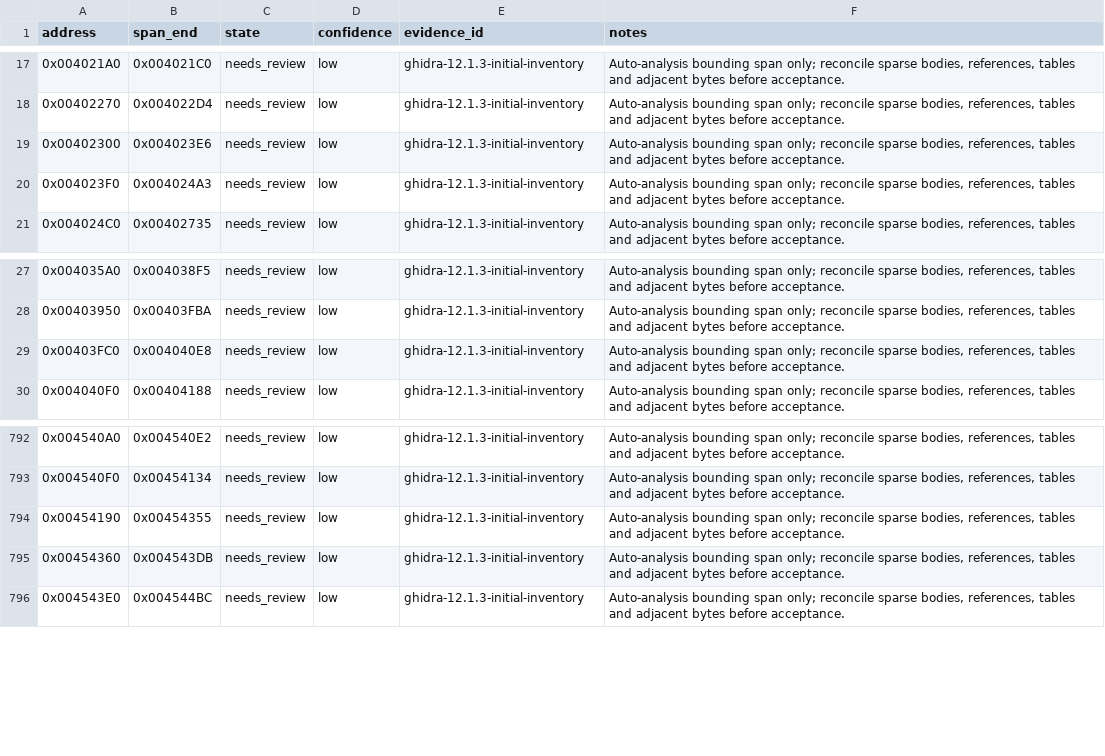
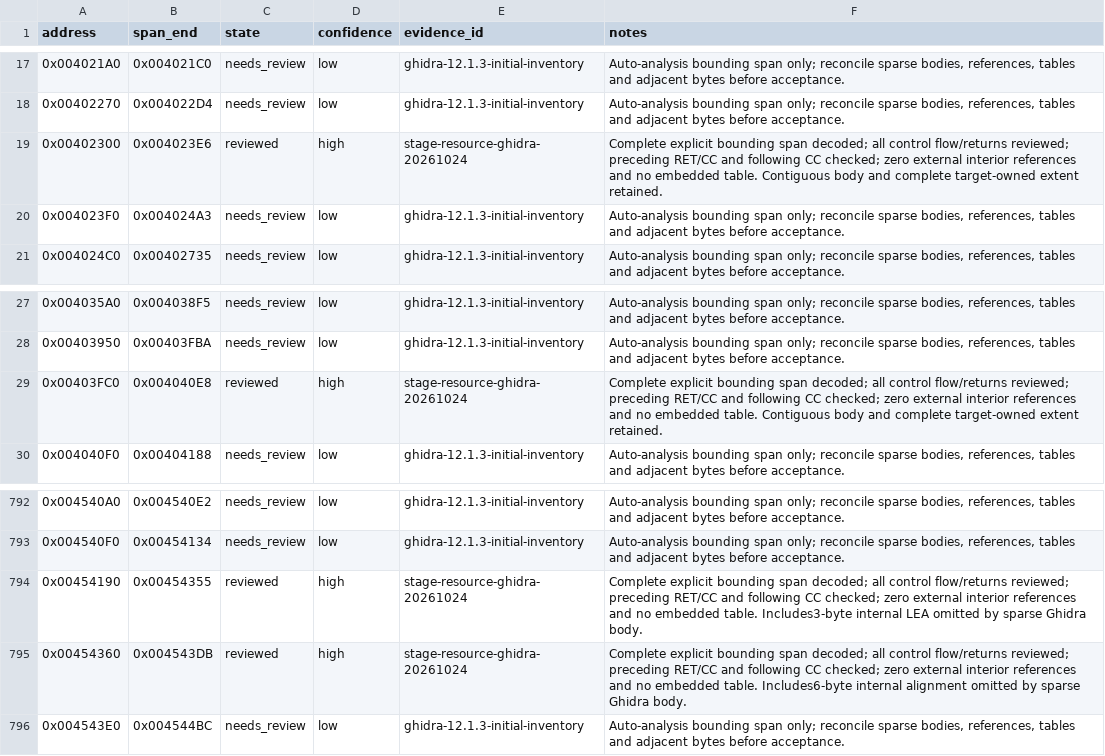
Before and after one commit to N0zoM1z0/th11, a CSV file: config/function-boundaries.csv, drawn as a sheet; only a part is shown, gaps mark what is left out.

```diff
--- a/config/function-boundaries.csv
+++ b/config/function-boundaries.csv
@@ -18,3 +18,3 @@ address,span_end,state,confidence,evidence_id,notes
 0x00402270,0x004022D4,needs_review,low,ghidra-12.1.3-initial-inventory,"Auto-analysis bounding span only; reconcile sparse bodies, references, tables and adjacent bytes before acceptance."
-0x00402300,0x004023E6,needs_review,low,ghidra-12.1.3-initial-inventory,"Auto-analysis bounding span only; reconcile sparse bodies, references, tables and adjacent bytes before acceptance."
+0x00402300,0x004023E6,reviewed,high,stage-resource-ghidra-20261024,Complete explicit bounding span decoded; all control flow/returns reviewed; preceding RET/CC and following CC checked; zero external interior references and no embedded table. Contiguous body and complete target-owned extent retained.
 0x004023F0,0x004024A3,needs_review,low,ghidra-12.1.3-initial-inventory,"Auto-analysis bounding span only; reconcile sparse bodies, references, tables and adjacent bytes before acceptance."
@@ -28,3 +28,3 @@ address,span_end,state,confidence,evidence_id,notes
 0x00403950,0x00403FBA,needs_review,low,ghidra-12.1.3-initial-inventory,"Auto-analysis bounding span only; reconcile sparse bodies, references, tables and adjacent bytes before acceptance."
-0x00403FC0,0x004040E8,needs_review,low,ghidra-12.1.3-initial-inventory,"Auto-analysis bounding span only; reconcile sparse bodies, references, tables and adjacent bytes before acceptance."
+0x00403FC0,0x004040E8,reviewed,high,stage-resource-ghidra-20261024,Complete explicit bounding span decoded; all control flow/returns reviewed; preceding RET/CC and following CC checked; zero external interior references and no embedded table. Contiguous body and complete target-owned extent retained.
 0x004040F0,0x00404188,needs_review,low,ghidra-12.1.3-initial-inventory,"Auto-analysis bounding span only; reconcile sparse bodies, references, tables and adjacent bytes before acceptance."
@@ -793,4 +793,4 @@ address,span_end,state,confidence,evidence_id,notes
 0x004540F0,0x00454134,needs_review,low,ghidra-12.1.3-initial-inventory,"Auto-analysis bounding span only; reconcile sparse bodies, references, tables and adjacent bytes before acceptance."
-0x00454190,0x00454355,needs_review,low,ghidra-12.1.3-initial-inventory,"Auto-analysis bounding span only; reconcile sparse bodies, references, tables and adjacent bytes before acceptance."
-0x00454360,0x004543DB,needs_review,low,ghidra-12.1.3-initial-inventory,"Auto-analysis bounding span only; reconcile sparse bodies, references, tables and adjacent bytes before acceptance."
+0x00454190,0x00454355,reviewed,high,stage-resource-ghidra-20261024,Complete explicit bounding span decoded; all control flow/returns reviewed; preceding RET/CC and following CC checked; zero external interior references and no embedded table. Includes3-byte internal LEA omitted by sparse Ghidra body.
+0x00454360,0x004543DB,reviewed,high,stage-resource-ghidra-20261024,Complete explicit bounding span decoded; all control flow/returns reviewed; preceding RET/CC and following CC checked; zero external interior references and no embedded table. Includes6-byte internal alignment omitted by sparse Ghidra body.
 0x004543E0,0x004544BC,needs_review,low,ghidra-12.1.3-initial-inventory,"Auto-analysis bounding span only; reconcile sparse bodies, references, tables and adjacent bytes before acceptance."
```
Also changed, not shown: config/function-origins.csv, config/functions.csv, 21 other files.
